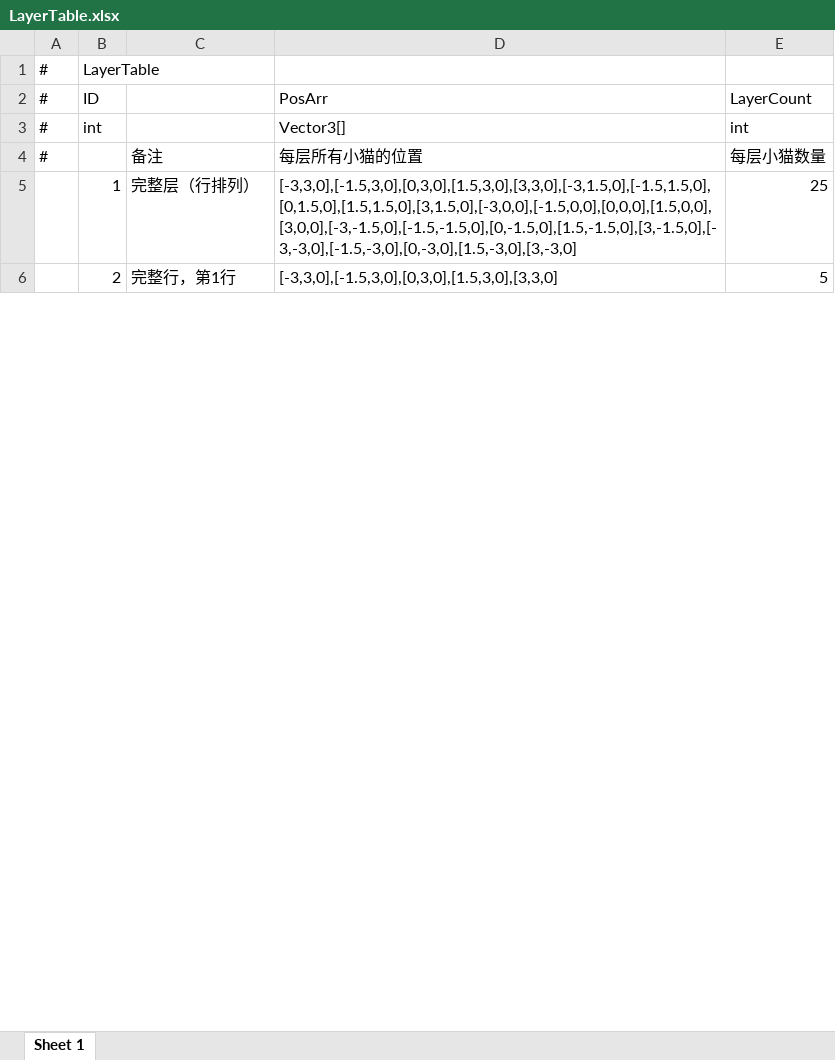
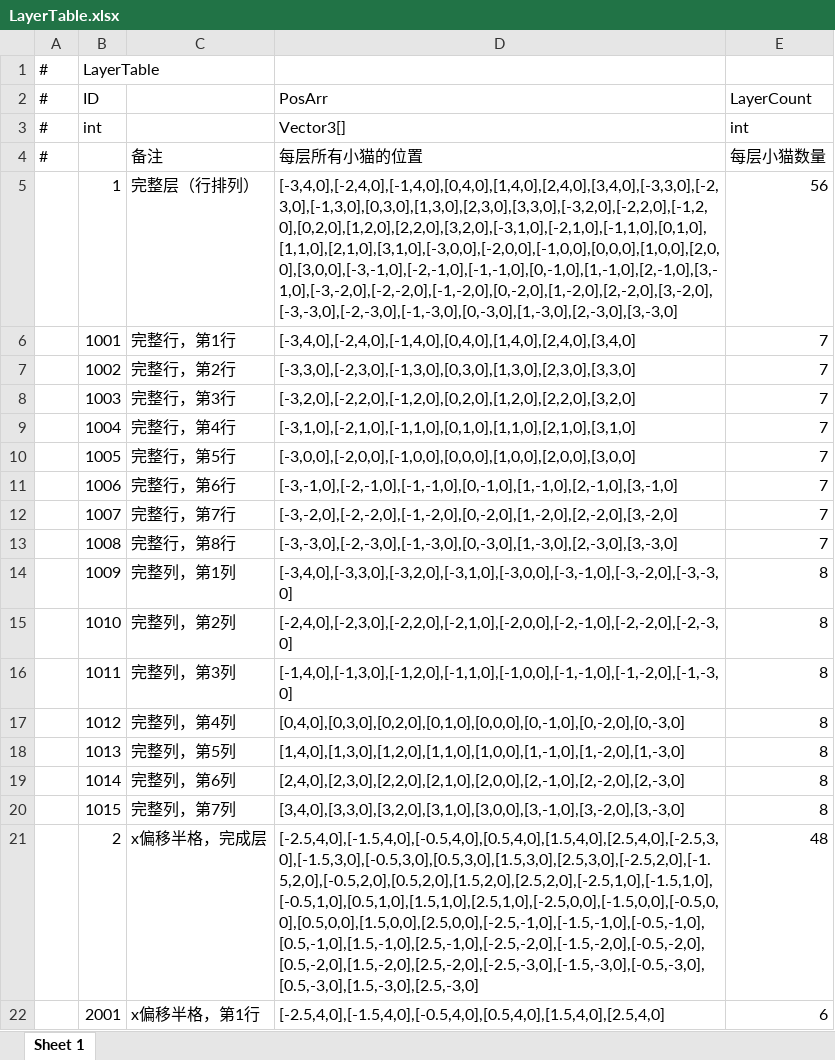
Before and after one commit to zgyunyunyunyun/CatsWorld, an Excel workbook: AAAGameData/DataTables/LayerTable.xlsx, sheet Sheet 1, drawn as a sheet; only a part is shown; values as stored, in another font and other column widths than the file's, no borders; addresses are those after the commit; the diff covers the shown part only; the diff names each change by its address in the sheet, - before the commit and + after, or states it on an @@ line.

```diff
--- a/AAAGameData/DataTables/LayerTable.xlsx (sheet Sheet 1)
+++ b/AAAGameData/DataTables/LayerTable.xlsx (sheet Sheet 1)
-D5 (PosArr): [-3,3,0],[-1.5,3,0],[0,3,0],[1.5,3,0],[3,3,0],[-3,1.5,0],[-1.5,1.5,0],[0,1.5,0],[1.5,1.5,0],[3,1.5,0],[-3,0,0],[-1.5,0,0],[0,0,0],[1.5,0,0],[3,0,0],[-3,-1.5,0],[-1.5,-1.5,0],[0,-1.5,0],[1.5,-1.5,0],[3,-1.5,0],[-3,-3,0],[-1.5,-3,0],[0,-3,0],[1.5,-3,0],[3,-3,0]
+D5 (PosArr): [-3,4,0],[-2,4,0],[-1,4,0],[0,4,0],[1,4,0],[2,4,0],[3,4,0],[-3,3,0],[-2,3,0],[-1,3,0],[0,3,0],[1,3,0],[2,3,0],[3,3,0],[-3,2,0],[-2,2,0],[-1,2,0],[0,2,0],[1,2,0],[2,2,0],[3,2,0],[-3,1,0],[-2,1,0],[-1,1,0],[0,1,0],[1,1,0],[2,1,0],[3,1,0],[-3,0,0],[-2,0,0],[-1,0,0],[0,0,0],[1,0,0],[2,0,0],[3,0,0],[-3,-1,0],[-2,-1,0],[-1,-1,0],[0,-1,0],[1,-1,0],[2,-1,0],[3,-1,0],[-3,-2,0],[-2,-2,0],[-1,-2,0],[0,-2,0],[1,-2,0],[2,-2,0],[3,-2,0],[-3,-3,0],[-2,-3,0],[-1,-3,0],[0,-3,0],[1,-3,0],[2,-3,0],[3,-3,0]
-E5 (LayerCount): 25
+E5 (LayerCount): 56
+row 6:  | 1001 | 完整行，第1行 | [-3,4,0],[-2,4,0],[-1,4,0],[0,4,0],[1,4,0],[2,4,0],[3,4,0] | 7
+row 7:  | 1002 | 完整行，第2行 | [-3,3,0],[-2,3,0],[-1,3,0],[0,3,0],[1,3,0],[2,3,0],[3,3,0] | 7
+row 8:  | 1003 | 完整行，第3行 | [-3,2,0],[-2,2,0],[-1,2,0],[0,2,0],[1,2,0],[2,2,0],[3,2,0] | 7
+row 9:  | 1004 | 完整行，第4行 | [-3,1,0],[-2,1,0],[-1,1,0],[0,1,0],[1,1,0],[2,1,0],[3,1,0] | 7
+row 10:  | 1005 | 完整行，第5行 | [-3,0,0],[-2,0,0],[-1,0,0],[0,0,0],[1,0,0],[2,0,0],[3,0,0] | 7
+row 11:  | 1006 | 完整行，第6行 | [-3,-1,0],[-2,-1,0],[-1,-1,0],[0,-1,0],[1,-1,0],[2,-1,0],[3,-1,0] | 7
+row 12:  | 1007 | 完整行，第7行 | [-3,-2,0],[-2,-2,0],[-1,-2,0],[0,-2,0],[1,-2,0],[2,-2,0],[3,-2,0] | 7
+row 13:  | 1008 | 完整行，第8行 | [-3,-3,0],[-2,-3,0],[-1,-3,0],[0,-3,0],[1,-3,0],[2,-3,0],[3,-3,0] | 7
+row 14:  | 1009 | 完整列，第1列 | [-3,4,0],[-3,3,0],[-3,2,0],[-3,1,0],[-3,0,0],[-3,-1,0],[-3,-2,0],[-3,-3,0] | 8
+row 15:  | 1010 | 完整列，第2列 | [-2,4,0],[-2,3,0],[-2,2,0],[-2,1,0],[-2,0,0],[-2,-1,0],[-2,-2,0],[-2,-3,0] | 8
+row 16:  | 1011 | 完整列，第3列 | [-1,4,0],[-1,3,0],[-1,2,0],[-1,1,0],[-1,0,0],[-1,-1,0],[-1,-2,0],[-1,-3,0] | 8
+row 17:  | 1012 | 完整列，第4列 | [0,4,0],[0,3,0],[0,2,0],[0,1,0],[0,0,0],[0,-1,0],[0,-2,0],[0,-3,0] | 8
+row 18:  | 1013 | 完整列，第5列 | [1,4,0],[1,3,0],[1,2,0],[1,1,0],[1,0,0],[1,-1,0],[1,-2,0],[1,-3,0] | 8
+row 19:  | 1014 | 完整列，第6列 | [2,4,0],[2,3,0],[2,2,0],[2,1,0],[2,0,0],[2,-1,0],[2,-2,0],[2,-3,0] | 8
+row 20:  | 1015 | 完整列，第7列 | [3,4,0],[3,3,0],[3,2,0],[3,1,0],[3,0,0],[3,-1,0],[3,-2,0],[3,-3,0] | 8
-C21: 完整行，第1行
+C21: x偏移半格，完成层
-D21 (PosArr): [-3,3,0],[-1.5,3,0],[0,3,0],[1.5,3,0],[3,3,0]
+D21 (PosArr): [-2.5,4,0],[-1.5,4,0],[-0.5,4,0],[0.5,4,0],[1.5,4,0],[2.5,4,0],[-2.5,3,0],[-1.5,3,0],[-0.5,3,0],[0.5,3,0],[1.5,3,0],[2.5,3,0],[-2.5,2,0],[-1.5,2,0],[-0.5,2,0],[0.5,2,0],[1.5,2,0],[2.5,2,0],[-2.5,1,0],[-1.5,1,0],[-0.5,1,0],[0.5,1,0],[1.5,1,0],[2.5,1,0],[-2.5,0,0],[-1.5,0,0],[-0.5,0,0],[0.5,0,0],[1.5,0,0],[2.5,0,0],[-2.5,-1,0],[-1.5,-1,0],[-0.5,-1,0],[0.5,-1,0],[1.5,-1,0],[2.5,-1,0],[-2.5,-2,0],[-1.5,-2,0],[-0.5,-2,0],[0.5,-2,0],[1.5,-2,0],[2.5,-2,0],[-2.5,-3,0],[-1.5,-3,0],[-0.5,-3,0],[0.5,-3,0],[1.5,-3,0],[2.5,-3,0]
-E21 (LayerCount): 5
+E21 (LayerCount): 48
+row 22:  | 2001 | x偏移半格，第1行 | [-2.5,4,0],[-1.5,4,0],[-0.5,4,0],[0.5,4,0],[1.5,4,0],[2.5,4,0] | 6
```
Also changed, not shown: 14 added rows, 21 removed rows and 3 edited cells elsewhere in this sheet, AAAGameData/DataTables/LevelTable.xlsx, 4 other files.
